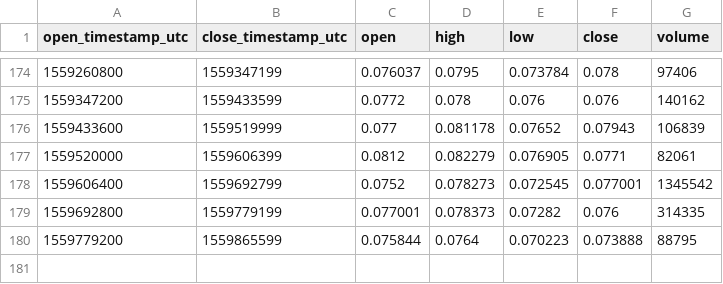
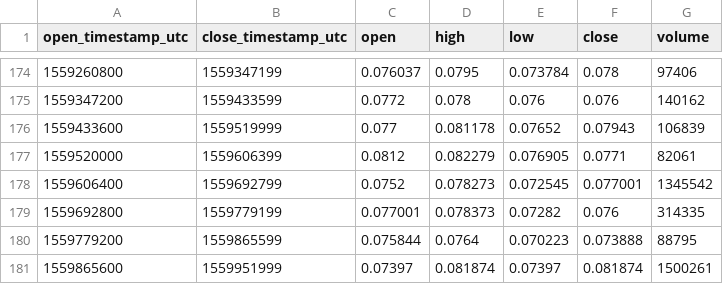
Before and after one commit to cryptobigbro/coinbasepro-LOOM-USDC, a CSV file: coinbasepro-LOOM-USDC-1d.csv, drawn as a sheet; only a part is shown, gaps mark what is left out; the diff names each change by its address in the sheet, - before the commit and + after, or states it on an @@ line.

```diff
--- a/coinbasepro-LOOM-USDC-1d.csv
+++ b/coinbasepro-LOOM-USDC-1d.csv
+row 181: 1559865600 | 1559951999 | 0.07397 | 0.081874 | 0.07397 | 0.081874 | 1500261
```
Also changed, not shown: coinbasepro-LOOM-USDC-1h.csv, coinbasepro-LOOM-USDC-1m.csv.
